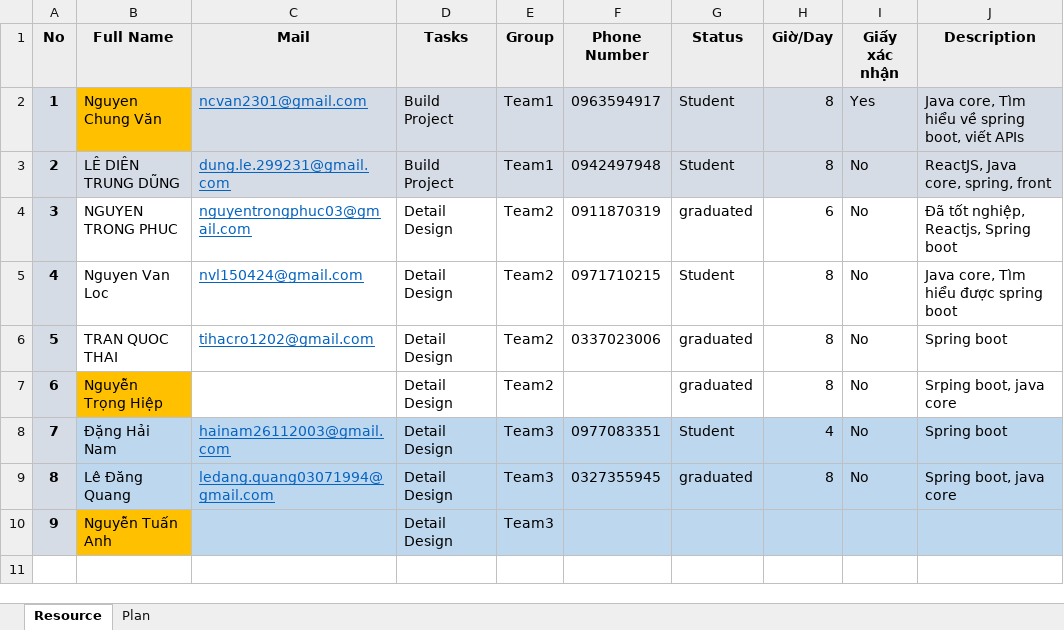
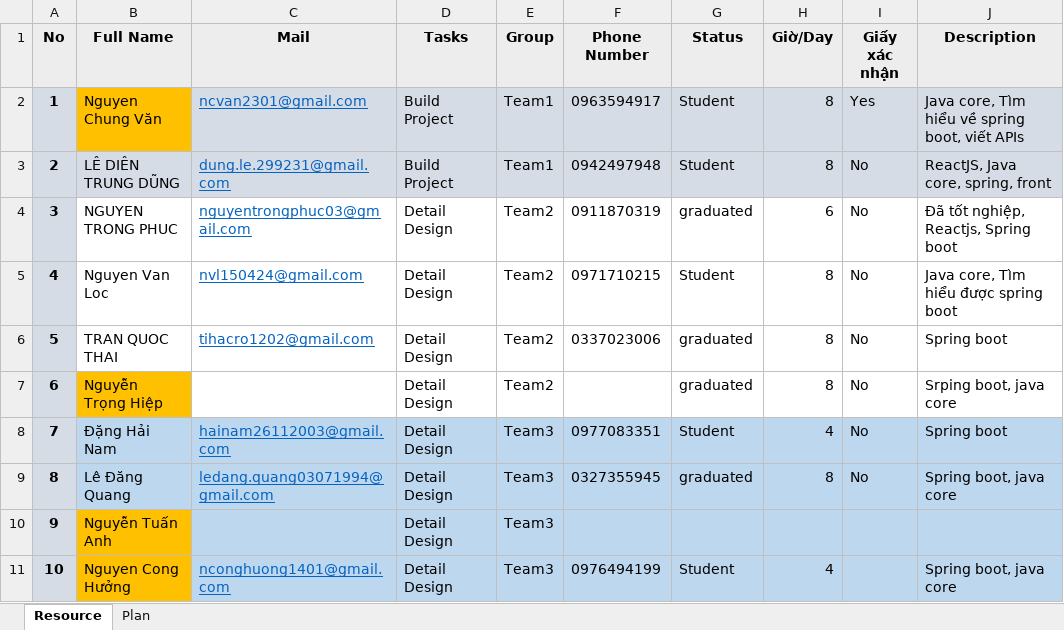
Before and after one commit to QuocThai1433/devnest_training, an Excel workbook: plan/Plan.xlsx, sheet Resource, drawn as a sheet; values as stored, in another font and other column widths than the file's, no borders; the diff names each change by its address in the sheet, - before the commit and + after, or states it on an @@ line.

Commit message:
update plan

```diff
--- a/plan/Plan.xlsx (sheet Resource)
+++ b/plan/Plan.xlsx (sheet Resource)
+row 11: 10 | Nguyen Cong Hưởng | nconghuong1401@gmail.com | Detail Design | Team3 | 0976494199 | Student | 4 |  | Spring boot, java core
```
